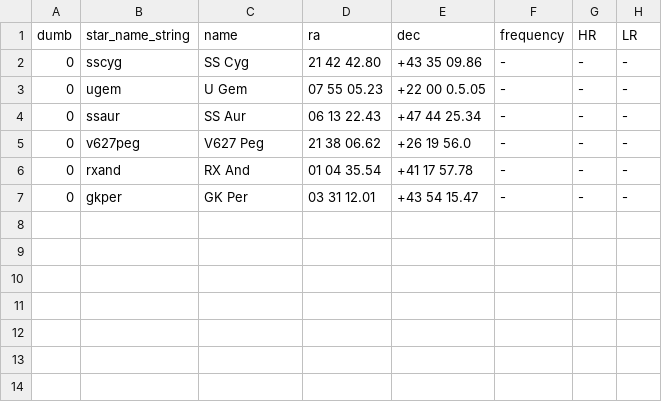
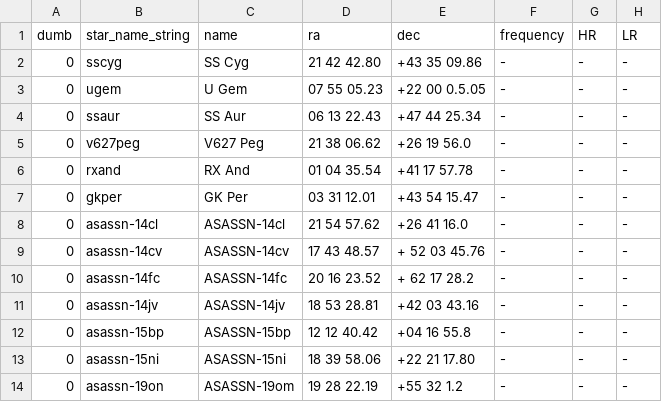
Before and after one commit to aras-database/database, a CSV file: data/dwarf_novae.csv, drawn as a sheet.

```diff
--- a/data/dwarf_novae.csv
+++ b/data/dwarf_novae.csv
@@ -7 +7,8 @@ dumb;star_name_string;name;ra;dec;frequency;HR;LR
 0;gkper;GK Per;03 31 12.01;+43 54 15.47;-;-;-
+0;asassn-14cl;ASASSN-14cl;21 54 57.62;+26 41 16.0;-;-;-
+0;asassn-14cv;ASASSN-14cv;17 43 48.57;+ 52 03 45.76;-;-;-
+0;asassn-14fc;ASASSN-14fc;20 16 23.52;+ 62 17 28.2;-;-;-
+0;asassn-14jv;ASASSN-14jv;18 53 28.81;+42 03 43.16;-;-;-
+0;asassn-15bp;ASASSN-15bp;12 12 40.42;+04 16 55.8;-;-;-
+0;asassn-15ni;ASASSN-15ni;18 39 58.06;+22 21 17.80;-;-;-
+0;asassn-19on;ASASSN-19om;19 28 22.19;+55 32 1.2;-;-;-
```
Also changed, not shown: data/objects.csv, 25 other files.
